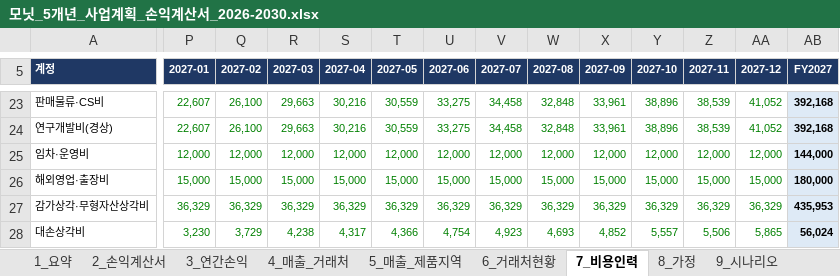
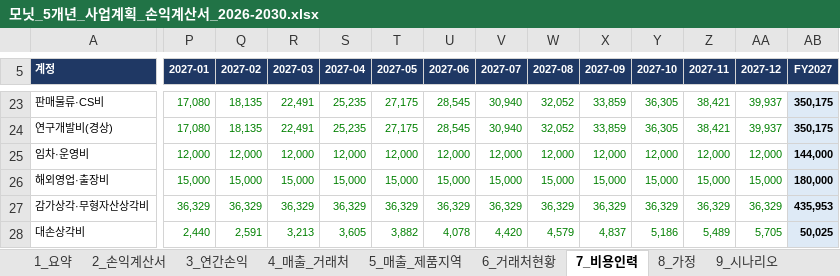
Before and after one commit to tonypark-del/tonyparkmacbookpro, an Excel workbook: 모닛_5개년_사업계획_손익계산서_2026-2030.xlsx, sheet 7_비용인력, drawn as a sheet; only a part is shown, gaps mark what is left out; values as stored, in another font and other column widths than the file's, no borders; the diff covers the shown part only; the diff names each change by its address in the sheet, - before the commit and + after, or states it on an @@ line.

```diff
--- a/모닛_5개년_사업계획_손익계산서_2026-2030.xlsx (sheet 7_비용인력)
+++ b/모닛_5개년_사업계획_손익계산서_2026-2030.xlsx (sheet 7_비용인력)
-P23:P24 (2027-01): 22,607
+P23:P24 (2027-01): 17,080
-Q23:Q24 (2027-02): 26,100
+Q23:Q24 (2027-02): 18,135
-R23:R24 (2027-03): 29,663
+R23:R24 (2027-03): 22,491
-S23:S24 (2027-04): 30,216
+S23:S24 (2027-04): 25,235
-T23:T24 (2027-05): 30,559
+T23:T24 (2027-05): 27,175
-U23:U24 (2027-06): 33,275
+U23:U24 (2027-06): 28,545
-V23:V24 (2027-07): 34,458
+V23:V24 (2027-07): 30,940
-W23:W24 (2027-08): 32,848
+W23:W24 (2027-08): 32,052
-X23:X24 (2027-09): 33,961
+X23:X24 (2027-09): 33,859
-Y23:Y24 (2027-10): 38,896
+Y23:Y24 (2027-10): 36,305
-Z23:Z24 (2027-11): 38,539
+Z23:Z24 (2027-11): 38,421
-AA23:AA24 (2027-12): 41,052
+AA23:AA24 (2027-12): 39,937
-AB23:AB24 (FY2027): 392,168
+AB23:AB24 (FY2027): 350,175
-P28 (2027-01): 3,230
+P28 (2027-01): 2,440
-Q28 (2027-02): 3,729
+Q28 (2027-02): 2,591
-R28 (2027-03): 4,238
+R28 (2027-03): 3,213
-S28 (2027-04): 4,317
+S28 (2027-04): 3,605
-T28 (2027-05): 4,366
+T28 (2027-05): 3,882
-U28 (2027-06): 4,754
+U28 (2027-06): 4,078
-V28 (2027-07): 4,923
+V28 (2027-07): 4,420
-W28 (2027-08): 4,693
+W28 (2027-08): 4,579
-X28 (2027-09): 4,852
+X28 (2027-09): 4,837
-Y28 (2027-10): 5,557
+Y28 (2027-10): 5,186
-Z28 (2027-11): 5,506
+Z28 (2027-11): 5,489
-AA28 (2027-12): 5,865
+AA28 (2027-12): 5,705
-AB28 (FY2027): 56,024
+AB28 (FY2027): 50,025
```
Also changed, not shown: 142 edited cells elsewhere in this sheet, sheet 2_손익계산서, sheet 5_매출_제품지역, sheet 4_매출_거래처, sheet 10_IR정합, sheet 3_연간손익, sheet 1_요약, 4 more sheets, formulas that keep their value, hidden cells.
